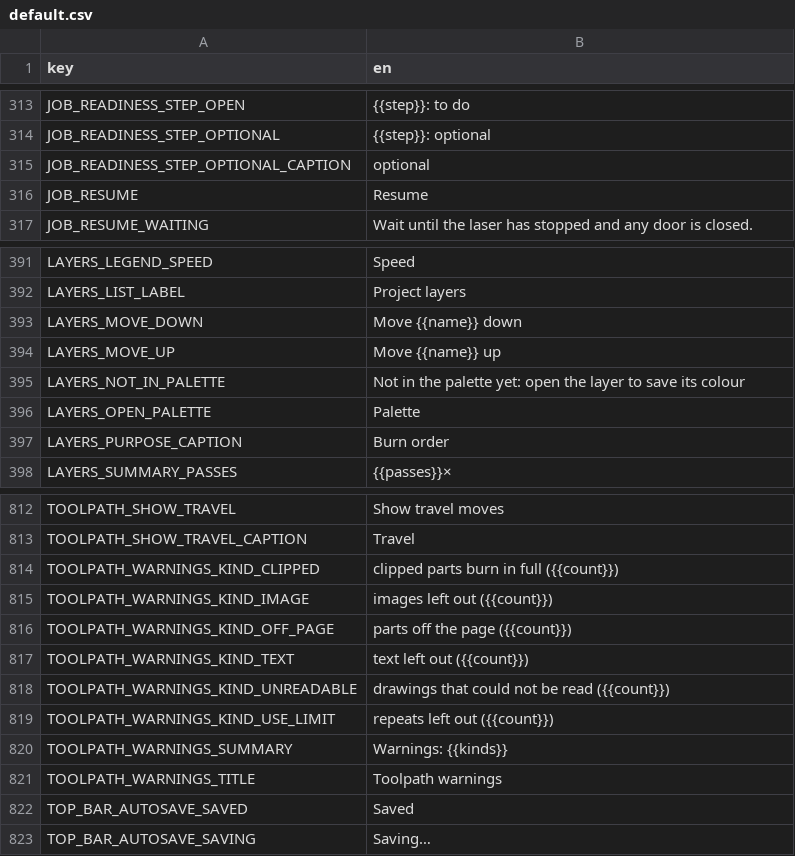
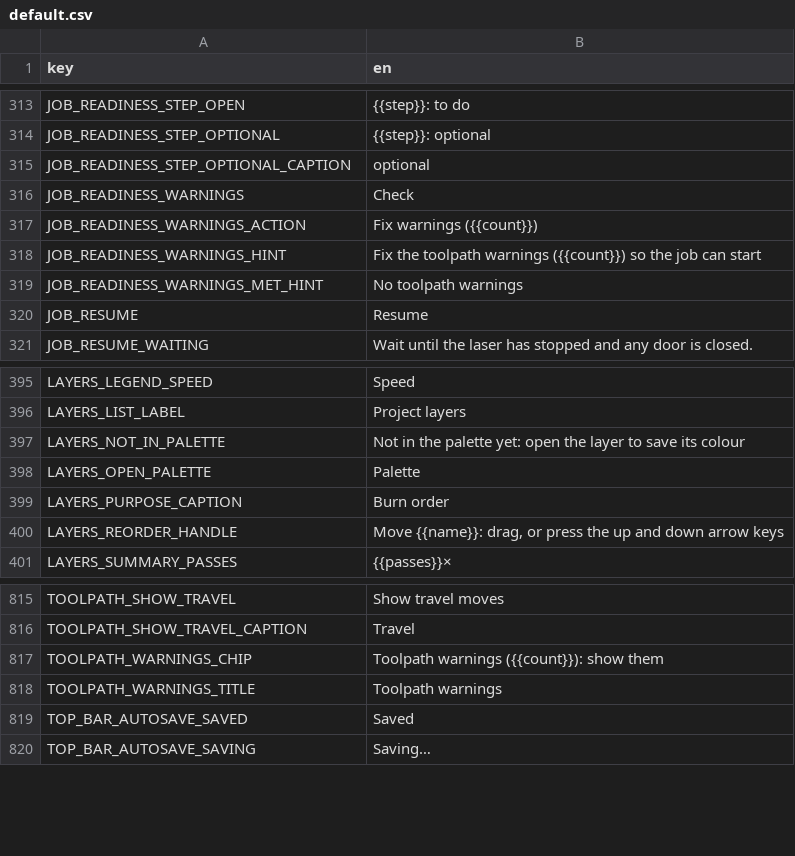
Before and after one commit to Korialstrazh/webgrbl, a CSV file: tools/localization/default.csv, drawn as a sheet; only a part is shown, gaps mark what is left out; removed rows and columns are numbered as before the commit, all else as after; the diff names each change by its address in the sheet, - before the commit and + after, or states it on an @@ line.

```diff
--- a/tools/localization/default.csv
+++ b/tools/localization/default.csv
+row 316: JOB_READINESS_WARNINGS | Check
+row 317: JOB_READINESS_WARNINGS_ACTION | Fix warnings ({{count}})
+row 318: JOB_READINESS_WARNINGS_HINT | Fix the toolpath warnings ({{count}}) so the job can start
+row 319: JOB_READINESS_WARNINGS_MET_HINT | No toolpath warnings
-row 393: LAYERS_MOVE_DOWN | Move {{name}} down
-row 394: LAYERS_MOVE_UP | Move {{name}} up
+row 400: LAYERS_REORDER_HANDLE | Move {{name}}: drag, or press the up and down arrow keys
-row 814: TOOLPATH_WARNINGS_KIND_CLIPPED | clipped parts burn in full ({{count}})
-row 815: TOOLPATH_WARNINGS_KIND_IMAGE | images left out ({{count}})
-row 816: TOOLPATH_WARNINGS_KIND_OFF_PAGE | parts off the page ({{count}})
-row 817: TOOLPATH_WARNINGS_KIND_TEXT | text left out ({{count}})
-row 818: TOOLPATH_WARNINGS_KIND_UNREADABLE | drawings that could not be read ({{count}})
-row 819: TOOLPATH_WARNINGS_KIND_USE_LIMIT | repeats left out ({{count}})
-row 820: TOOLPATH_WARNINGS_SUMMARY | Warnings: {{kinds}}
+row 817: TOOLPATH_WARNINGS_CHIP | Toolpath warnings ({{count}}): show them
```
Also changed, not shown: 17 other files.
